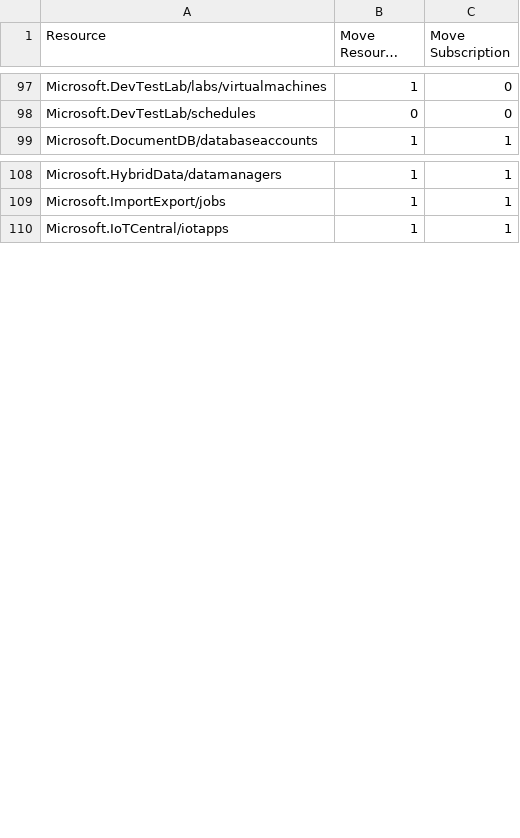
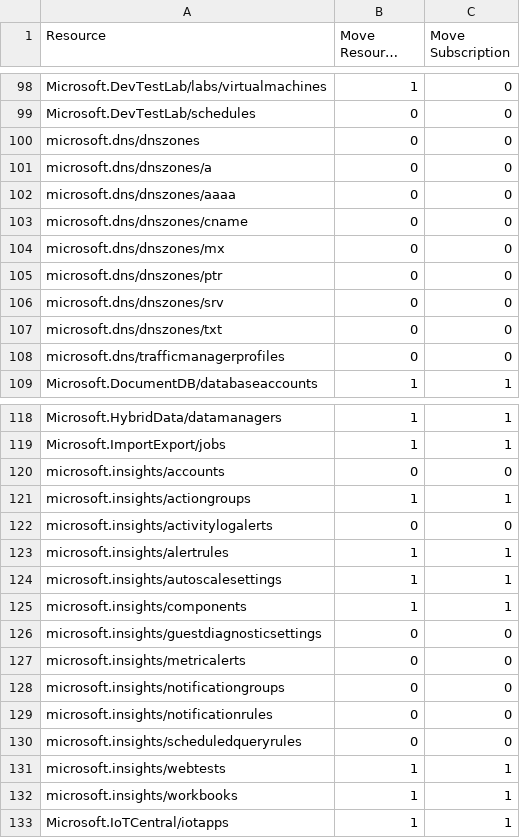
Before and after one commit to tfitzmac/resource-capabilities, a CSV file: move-support-resources.csv, drawn as a sheet; only a part is shown, gaps mark what is left out; long unchanged cells end in …; the diff covers the shown part only; the diff names each change by its address in the sheet, - before the commit and + after, or states it on an @@ line.

Commit message:
updated move

```diff
--- a/move-support-resources.csv
+++ b/move-support-resources.csv
+row 100: microsoft.dns/dnszones | 0 | 0
+row 101: microsoft.dns/dnszones/a | 0 | 0
+row 102: microsoft.dns/dnszones/aaaa | 0 | 0
+row 103: microsoft.dns/dnszones/cname | 0 | 0
+row 104: microsoft.dns/dnszones/mx | 0 | 0
+row 105: microsoft.dns/dnszones/ptr | 0 | 0
+row 106: microsoft.dns/dnszones/srv | 0 | 0
+row 107: microsoft.dns/dnszones/txt | 0 | 0
+row 108: microsoft.dns/trafficmanagerprofiles | 0 | 0
+row 120: microsoft.insights/accounts | 0 | 0
+row 121: microsoft.insights/actiongroups | 1 | 1
+row 122: microsoft.insights/activitylogalerts | 0 | 0
+row 123: microsoft.insights/alertrules | 1 | 1
+row 124: microsoft.insights/autoscalesettings | 1 | 1
+row 125: microsoft.insights/components | 1 | 1
+row 126: microsoft.insights/guestdiagnosticsettings | 0 | 0
+row 127: microsoft.insights/metricalerts | 0 | 0
+row 128: microsoft.insights/notificationgroups | 0 | 0
+row 129: microsoft.insights/notificationrules | 0 | 0
+row 130: microsoft.insights/scheduledqueryrules | 0 | 0
+row 131: microsoft.insights/webtests | 1 | 1
+row 132: microsoft.insights/workbooks | 1 | 1
```
Also changed, not shown: 5 added rows elsewhere in this file.
